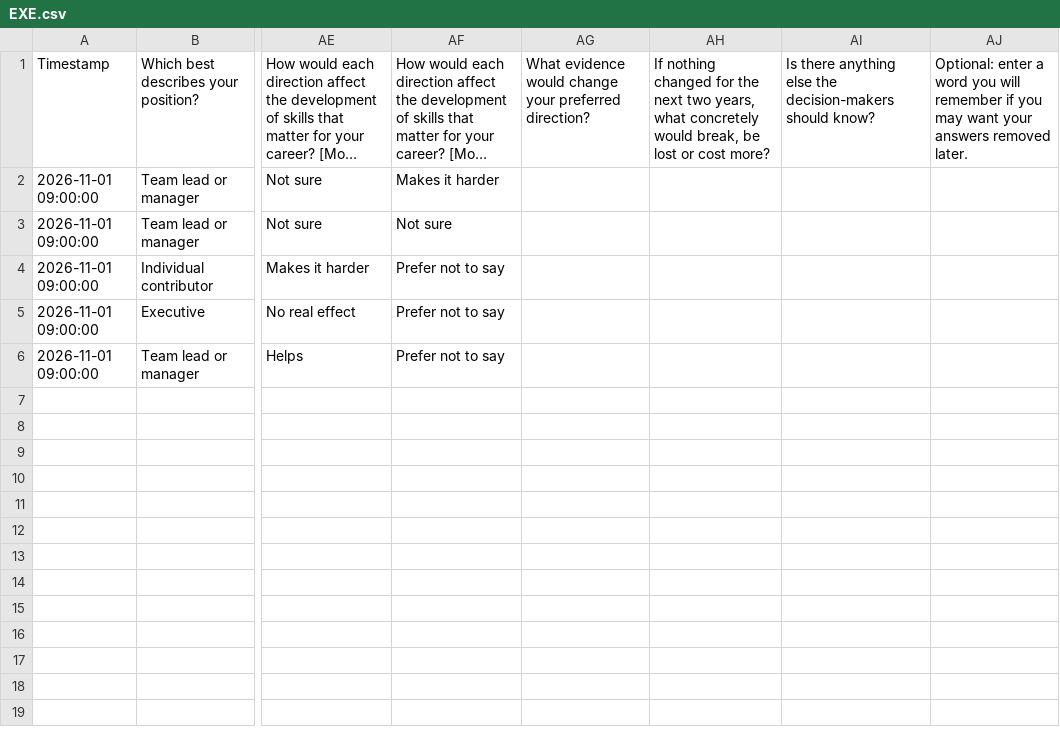
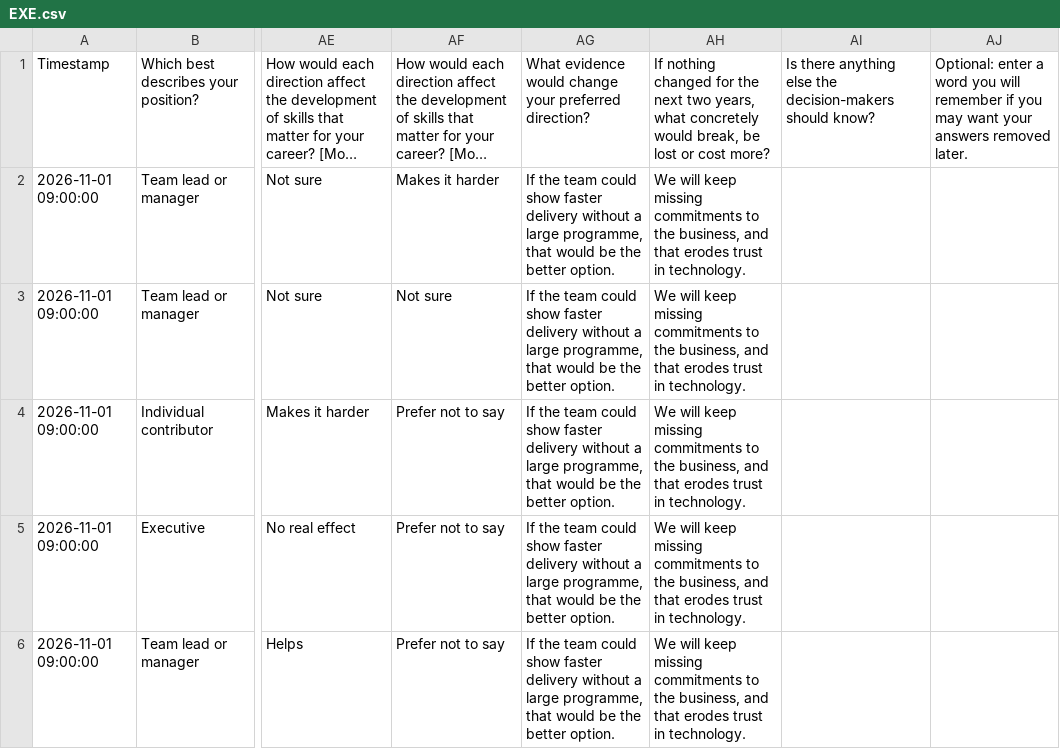
Before and after one commit to kayoslab/Migration-Readiness-Assessment, a CSV file: examples/techco/Responses/EXE.csv, drawn as a sheet; only a part is shown, gaps mark what is left out; long unchanged cells end in …; the diff names each change by its address in the sheet, - before the commit and + after, or states it on an @@ line.

```diff
--- a/examples/techco/Responses/EXE.csv
+++ b/examples/techco/Responses/EXE.csv
-AG2:AG6: (empty)
+AG2:AG6: If the team could show faster delivery without a large programme, that would be the better option.
-AH2:AH6: (empty)
+AH2:AH6: We will keep missing commitments to the business, and that erodes trust in technology.
```
Also changed, not shown: examples/techco/Responses/BUS.csv, examples/techco/Responses/ENG.csv, 9 other files.
